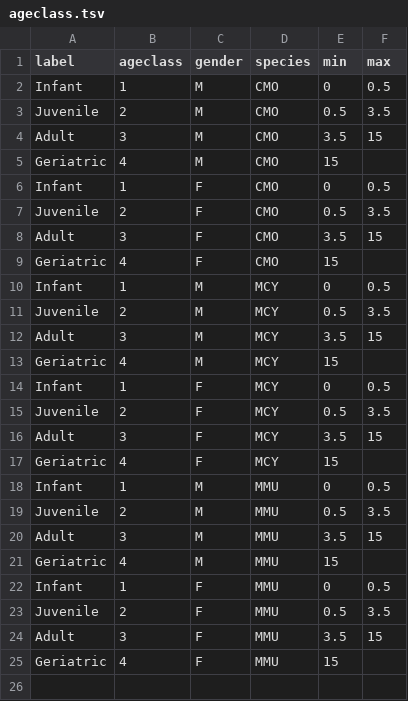
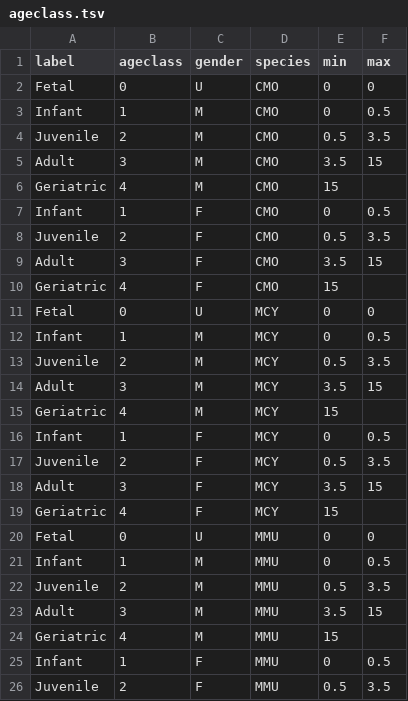
Before and after one commit to LabKey/cnprcEHRModules, a TSV file: cnprc_ehr/resources/data/ageclass.tsv, drawn as a sheet; only a part is shown; the shorter side is filled out with more unchanged rows; the diff names each change by its address in the sheet, - before the commit and + after, or states it on an @@ line.

```diff
--- a/cnprc_ehr/resources/data/ageclass.tsv
+++ b/cnprc_ehr/resources/data/ageclass.tsv
+row 2: Fetal | 0 | U | CMO | 0 | 0
+row 11: Fetal | 0 | U | MCY | 0 | 0
+row 20: Fetal | 0 | U | MMU | 0 | 0
```
Also changed, not shown: 7 other files.
